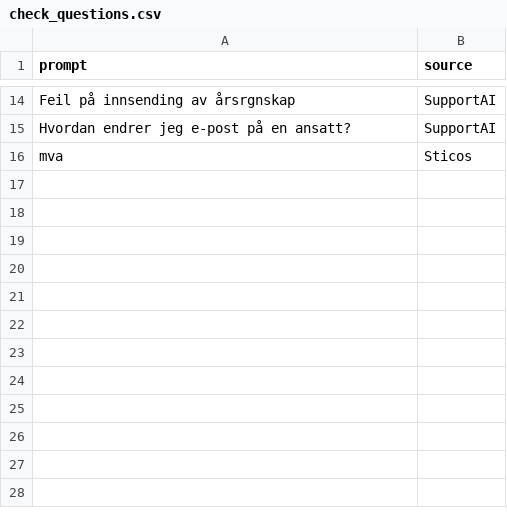
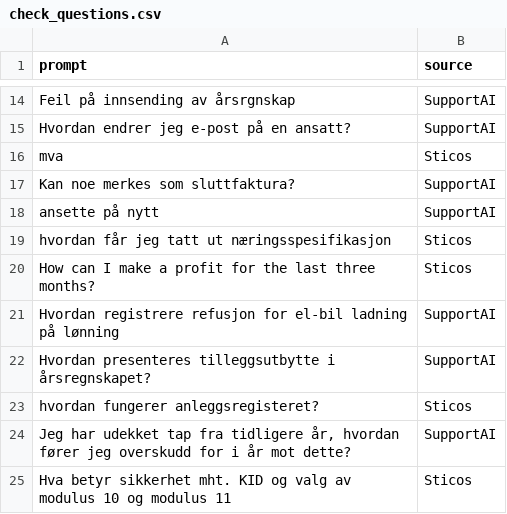
Before and after one commit to haakosri/abakus-rebus, a CSV file: backend/data/check_questions.csv, drawn as a sheet; only a part is shown, gaps mark what is left out.

Commit message:
Add new  questions

```diff
--- a/backend/data/check_questions.csv
+++ b/backend/data/check_questions.csv
@@ -16 +16,10 @@ Hvordan endrer jeg e-post på en ansatt? ;SupportAI
 mva ; Sticos
+Kan noe merkes som sluttfaktura? ; SupportAI
+ansette på nytt ; SupportAI
+hvordan får jeg tatt ut næringsspesifikasjon ; Sticos
+How can I make a profit for the last three months? ; Sticos
+Hvordan registrere refusjon for el-bil ladning på lønning ; SupportAI
+Hvordan presenteres tilleggsutbytte i årsregnskapet? ; SupportAI
+hvordan fungerer anleggsregisteret? ; Sticos
+Jeg har udekket tap fra tidligere år, hvordan fører jeg overskudd for i år mot dette? ; SupportAI
+Hva betyr sikkerhet mht. KID og valg av modulus 10 og modulus 11 ; Sticos
```
Also changed, not shown: 3 other files.
